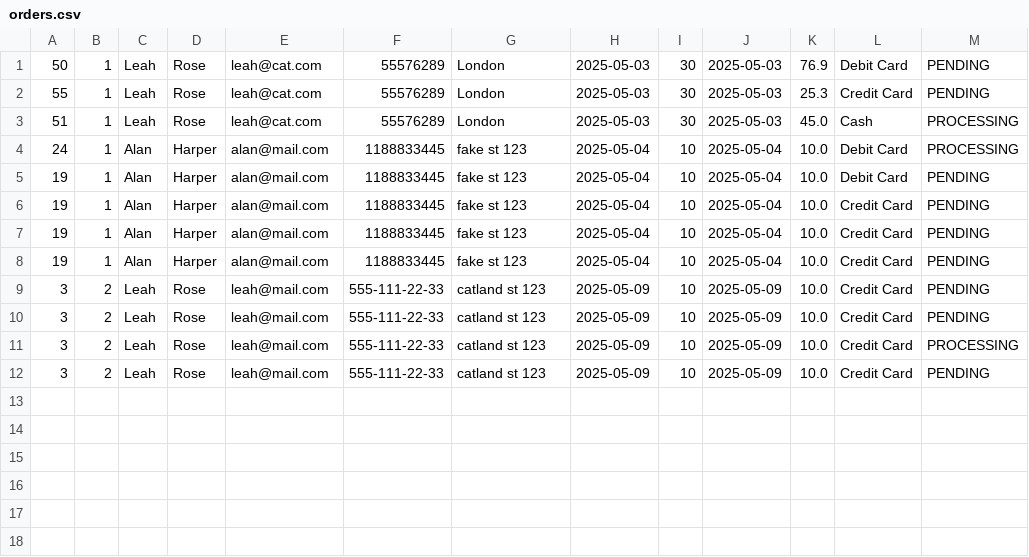
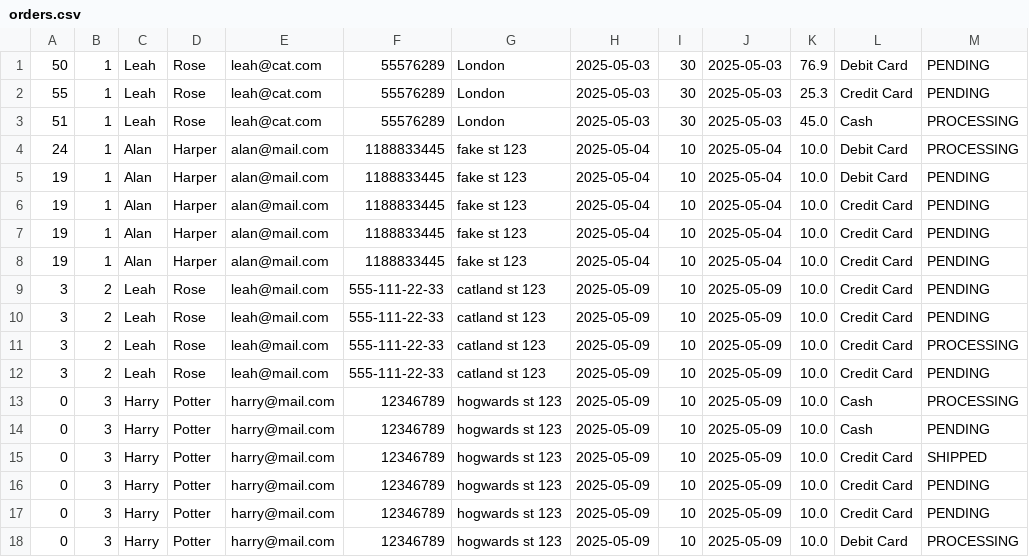
Before and after one commit to Ignacioscript/bookstore_online_app, a CSV file: src/main/resources/orders.csv, drawn as a sheet.

```diff
--- a/src/main/resources/orders.csv
+++ b/src/main/resources/orders.csv
@@ -12 +12,7 @@
 3,2,Leah,Rose,leah@mail.com,555-111-22-33,catland st 123,2025-05-09,10,2025-05-09,10.0,Credit Card,PENDING
+0,3,Harry,Potter,harry@mail.com,12346789,hogwards st 123,2025-05-09,10,2025-05-09,10.0,Cash,PROCESSING
+0,3,Harry,Potter,harry@mail.com,12346789,hogwards st 123,2025-05-09,10,2025-05-09,10.0,Cash,PENDING
+0,3,Harry,Potter,harry@mail.com,12346789,hogwards st 123,2025-05-09,10,2025-05-09,10.0,Credit Card,SHIPPED
+0,3,Harry,Potter,harry@mail.com,12346789,hogwards st 123,2025-05-09,10,2025-05-09,10.0,Credit Card,PENDING
+0,3,Harry,Potter,harry@mail.com,12346789,hogwards st 123,2025-05-09,10,2025-05-09,10.0,Credit Card,PENDING
+0,3,Harry,Potter,harry@mail.com,12346789,hogwards st 123,2025-05-09,10,2025-05-09,10.0,Debit Card,PROCESSING
```
Also changed, not shown: src/main/resources/books.csv, 22 other files.
